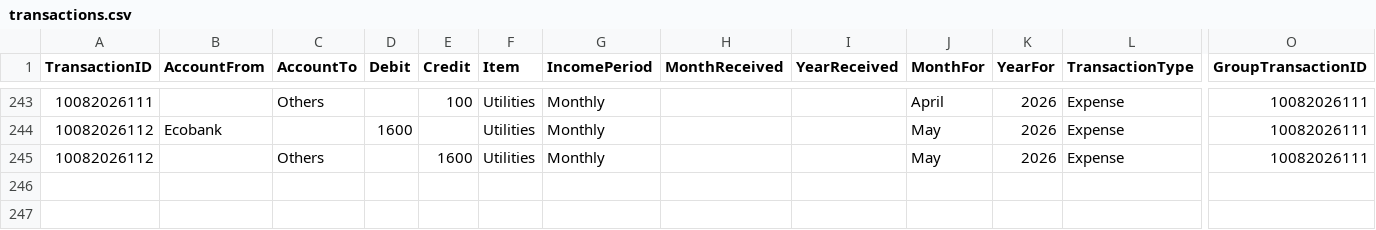
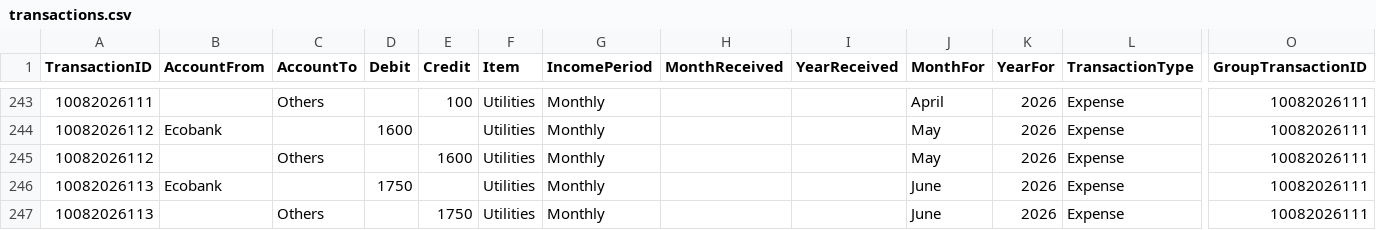
Before and after one commit to lolaaaaa1/lifeOS, a CSV file: data/transactions.csv, drawn as a sheet; only a part is shown, gaps mark what is left out; rows hold the shown columns only; the diff names each change by its address in the sheet, - before the commit and + after, or states it on an @@ line.

Commit message:
Add txn 10082026113

```diff
--- a/data/transactions.csv
+++ b/data/transactions.csv
+row 246: 10082026113 | Ecobank |  | 1750 |  | Utilities | Monthly |  |  | June | 2026 | Expense | 10082026111
+row 247: 10082026113 |  | Others |  | 1750 | Utilities | Monthly |  |  | June | 2026 | Expense | 10082026111
```
